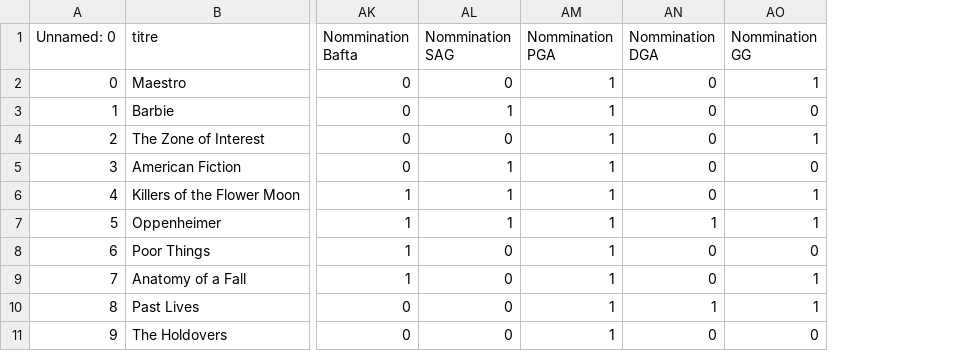
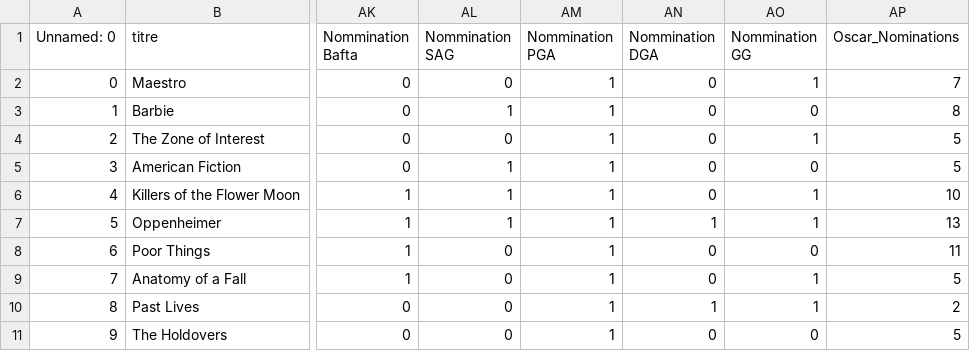
Before and after one commit to mctv971/CinePhoria, a CSV file: Data_2024.csv, drawn as a sheet; only a part is shown, gaps mark what is left out; the diff names each change by its address in the sheet, - before the commit and + after, or states it on an @@ line.

Commit message:
Ajout de la colonne Nomminations_Oscars
J'avais oublie la colonne Nommination des oscars MY BAD LA TCHEAM.
Oppenheimer, 47% de chance de gagner les Oscars, à ce soir pour savoir si j'avais raison. (Ma note se joue sur ça )

```diff
--- a/Data_2024.csv
+++ b/Data_2024.csv
+column AP (Oscar_Nominations), rows 2-11: 7 | 8 | 5 | 5 | 10 | 13 | 11 | 5 | 2 | 5
```
Also changed, not shown: 4 other files.
